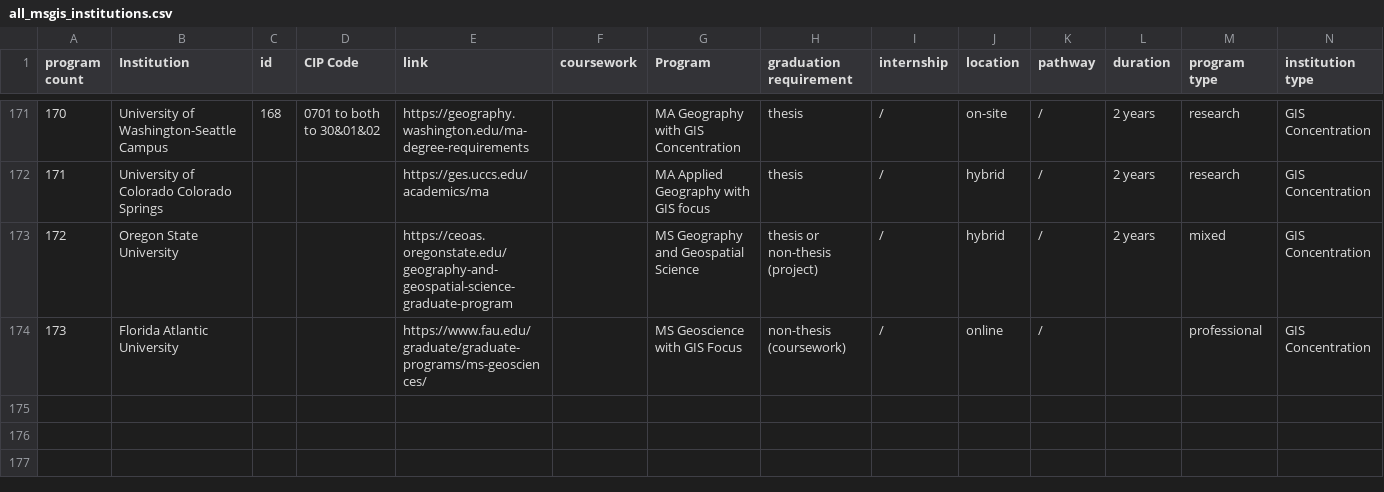
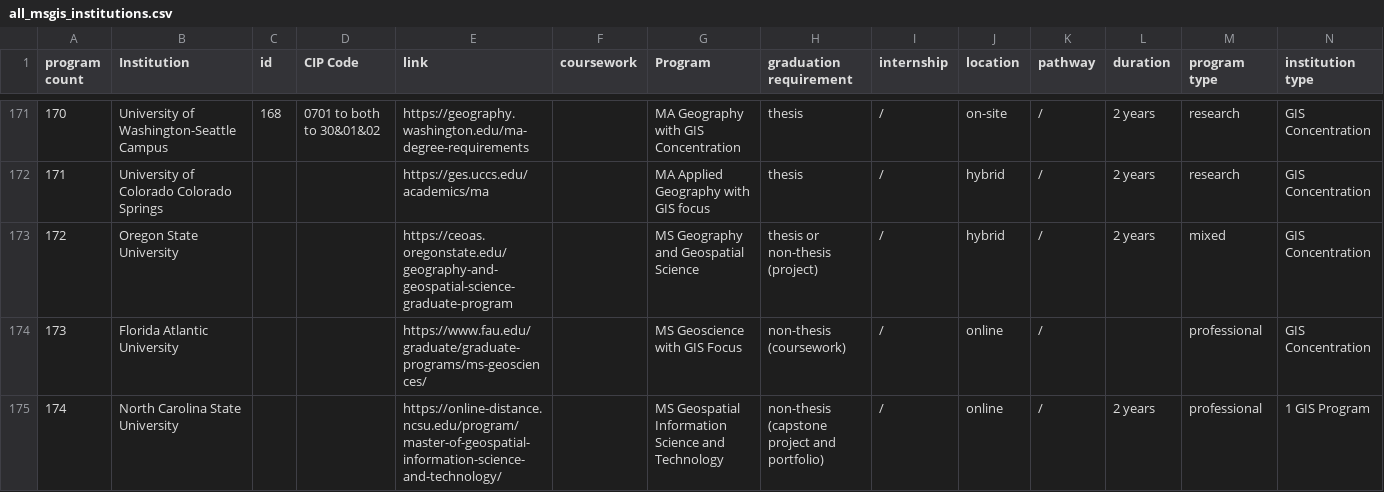
Before and after one commit to esstherc/GIS-master-webmap, a CSV file: data/all_msgis_institutions.csv, drawn as a sheet; only a part is shown, gaps mark what is left out.

Commit message:
add NC state

```diff
--- a/data/all_msgis_institutions.csv
+++ b/data/all_msgis_institutions.csv
@@ -174 +174,2 @@ program count,Institution,id,CIP Code,link,coursework,Program,graduation require
 173,Florida Atlantic University,, ,https://www.fau.edu/graduate/graduate-programs/ms-geosciences/,,MS Geoscience with GIS Focus,non-thesis (coursework),/,online,/, ,professional,GIS Concentration
+174,North Carolina State University,,,https://online-distance.ncsu.edu/program/master-of-geospatial-information-science-and-technology/,,MS Geospatial Information Science and Technology,non-thesis (capstone project and portfolio),/,online,/,2 years,professional,1 GIS Program
```
Also changed, not shown: data/universities_coordinates_all.csv.
